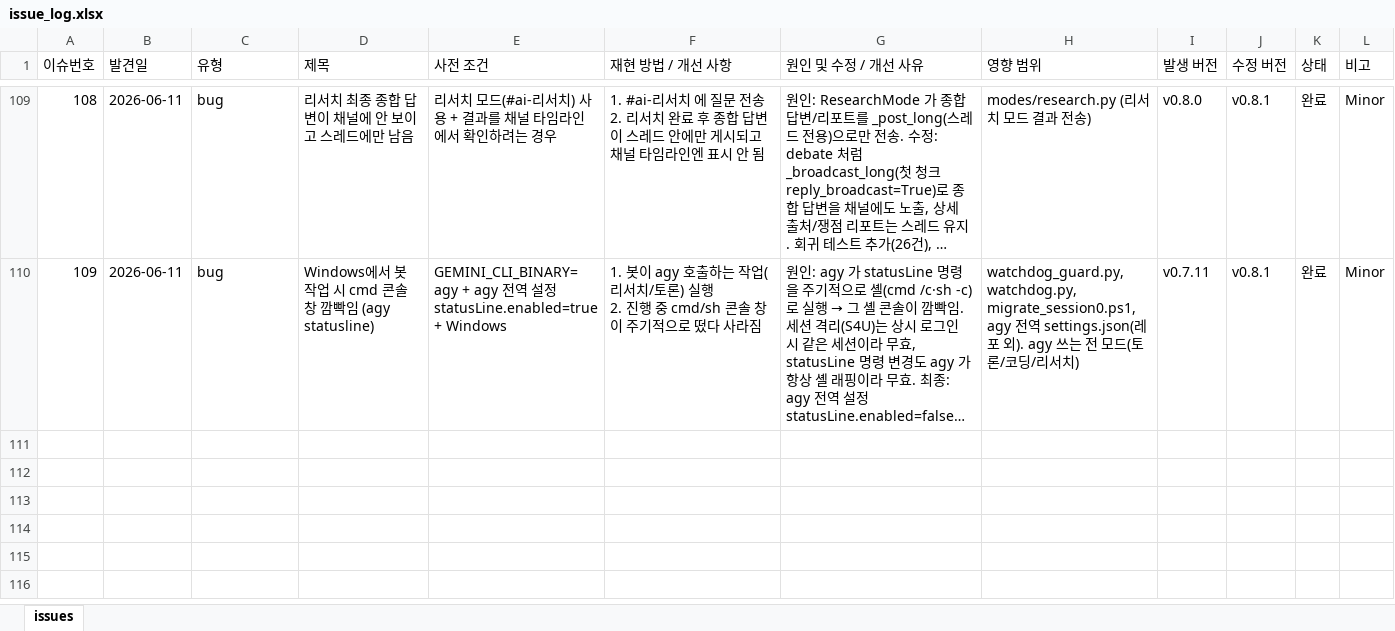
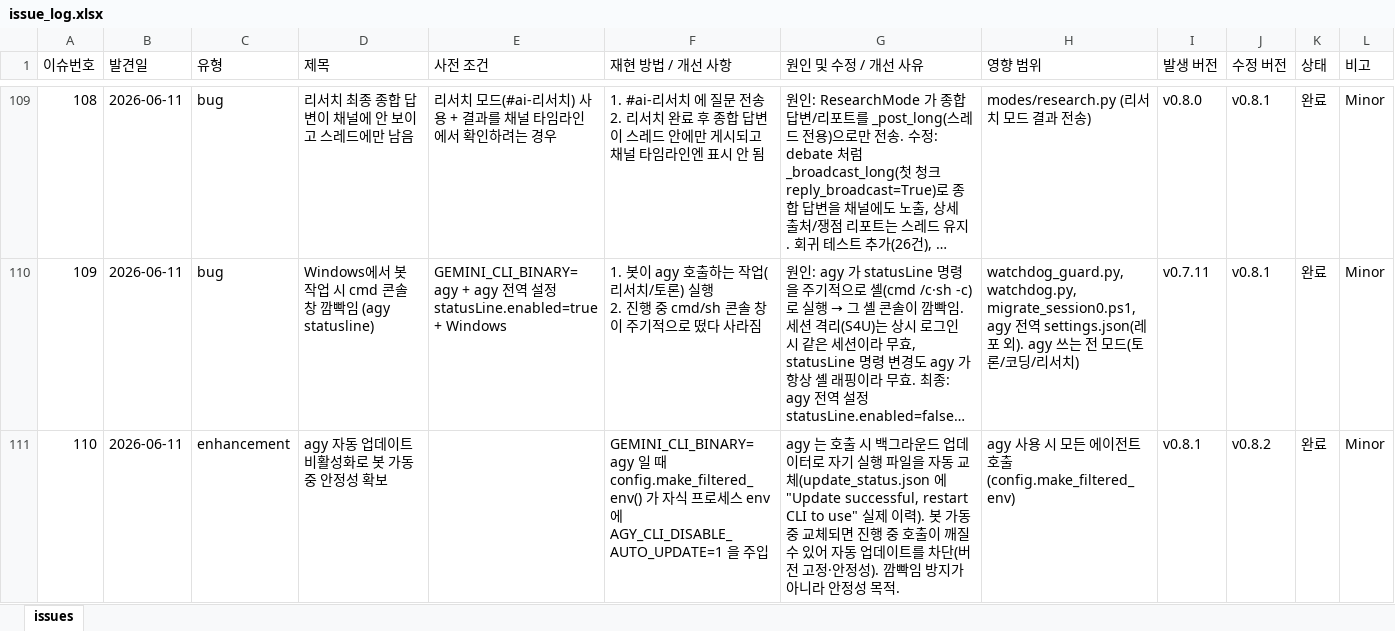
Before and after one commit to sym804/ai-squad, an Excel workbook: issue_log.xlsx, sheet issues, drawn as a sheet; only a part is shown, gaps mark what is left out; long unchanged cells end in …; values as stored, in another font and other column widths than the file's, no borders; the diff covers the shown part only; the diff names each change by its address in the sheet, - before the commit and + after, or states it on an @@ line.

```diff
--- a/issue_log.xlsx (sheet issues)
+++ b/issue_log.xlsx (sheet issues)
+row 111: 110 | 2026-06-11 | enhancement | agy 자동 업데이트 비활성화로 봇 가동 중 안정성 확보 |  | GEMINI_CLI_BINARY=agy 일 때 config.make_filtered_env() 가 자식 프로세스 env 에 AGY_CLI_DISABLE_AUTO_UPDATE=1 을 주입 | agy 는 호출 시 백그라운드 업데이터로 자기 실행 파일을 자동 교체(update_status.json 에 "Update successful, restart CLI to use" 실제 이력). 봇 가동 중 교체되면 진행 중 호출이 깨질 수 있어 자동 업데이트를 차단(버전 고정·안정성). 깜빡임 방지가 아니라 안정성 목적. | agy 사용 시 모든 에이전트 호출(config.make_filtered_env) | v0.8.1 | v0.8.2 | 완료 | Minor
```
Also changed, not shown: 1 added row elsewhere in this sheet, 2 other files.
